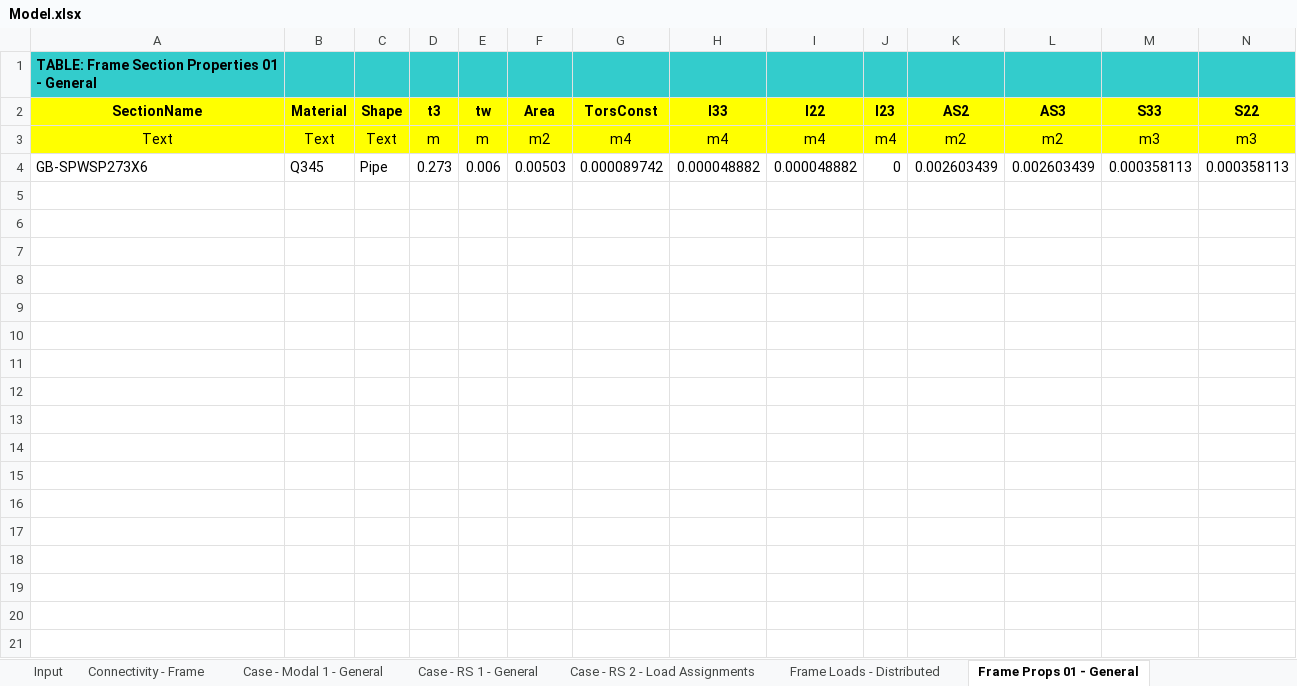
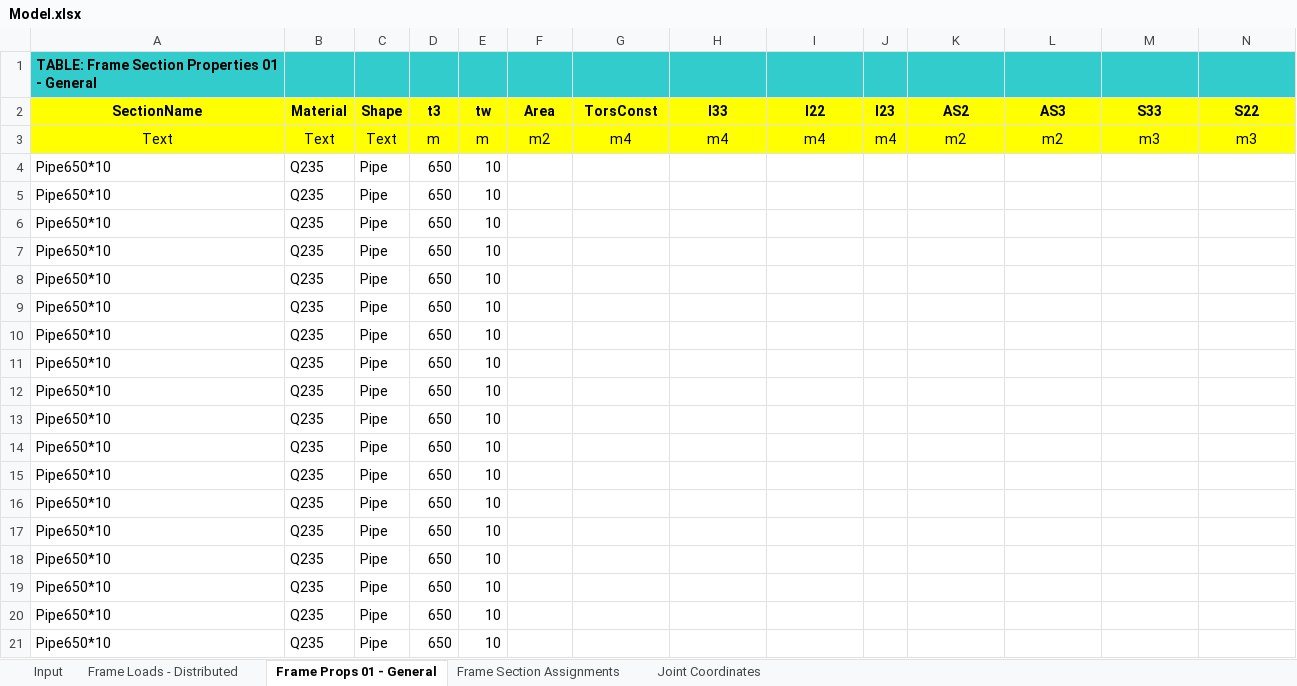
Before and after one commit to Applejan/steelTower, an Excel workbook: Model.xlsx, sheet Frame Props 01 - General, drawn as a sheet; only a part is shown; values as stored, in another font and other column widths than the file's, no borders; removed rows and columns are numbered as before the commit, all else as after; rows hold the shown columns only; the diff covers the shown part only; the diff names each change by its address in the sheet, - before the commit and + after, or states it on an @@ line.

```diff
--- a/Model.xlsx (sheet Frame Props 01 - General)
+++ b/Model.xlsx (sheet Frame Props 01 - General)
@@ sheet tab hidden: Connectivity - Frame @@
@@ sheet tab hidden: Case - Modal 1 - General @@
@@ sheet tab hidden: Case - RS 1 - General @@
@@ sheet tab hidden: Case - RS 2 - Load Assignments @@
-row 4: GB-SPWSP273X6 | Q345 | Pipe | 0.273 | 0.006 | 0.00503 | 0.000089742 | 0.000048882 | 0.000048882 | 0 | 0.002603439 | 0.002603439 | 0.000358113 | 0.000358113
+row 4: Pipe650*10 | Q235 | Pipe | 650 | 10
+row 5: Pipe650*10 | Q235 | Pipe | 650 | 10
+row 6: Pipe650*10 | Q235 | Pipe | 650 | 10
+row 7: Pipe650*10 | Q235 | Pipe | 650 | 10
+row 8: Pipe650*10 | Q235 | Pipe | 650 | 10
+row 9: Pipe650*10 | Q235 | Pipe | 650 | 10
+row 10: Pipe650*10 | Q235 | Pipe | 650 | 10
+row 11: Pipe650*10 | Q235 | Pipe | 650 | 10
+row 12: Pipe650*10 | Q235 | Pipe | 650 | 10
+row 13: Pipe650*10 | Q235 | Pipe | 650 | 10
+row 14: Pipe650*10 | Q235 | Pipe | 650 | 10
+row 15: Pipe650*10 | Q235 | Pipe | 650 | 10
+row 16: Pipe650*10 | Q235 | Pipe | 650 | 10
+row 17: Pipe650*10 | Q235 | Pipe | 650 | 10
+row 18: Pipe650*10 | Q235 | Pipe | 650 | 10
+row 19: Pipe650*10 | Q235 | Pipe | 650 | 10
+row 20: Pipe650*10 | Q235 | Pipe | 650 | 10
+row 21: Pipe650*10 | Q235 | Pipe | 650 | 10
```
Also changed, not shown: 17 added rows elsewhere in this sheet, sheet Joint Coordinates, sheet Frame Loads - Distributed, sheet Frame Section Assignments, 1 other file.
